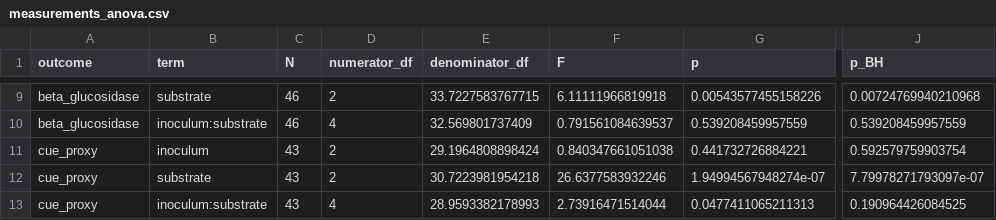
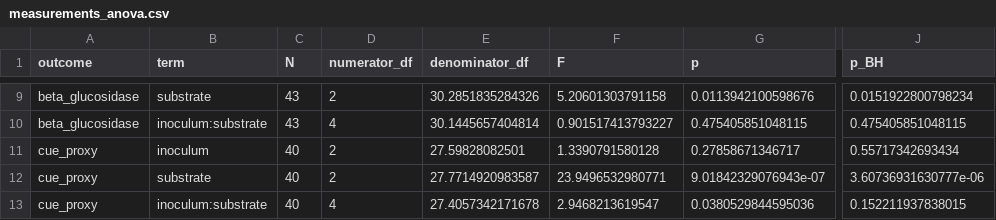
Before and after one commit to fecabrera-cloud/MS-Sunlight, a CSV file: data/validation_targets/measurements_anova.csv, drawn as a sheet; only a part is shown, gaps mark what is left out; the diff covers the shown part only; the diff names each change by its address in the sheet, - before the commit and + after, or states it on an @@ line.

```diff
--- a/data/validation_targets/measurements_anova.csv
+++ b/data/validation_targets/measurements_anova.csv
-C9:C10 (N): 46
+C9:C10 (N): 43
-E9 (denominator_df): 33.7227583767715
+E9 (denominator_df): 30.2851835284326
-F9 (F): 6.11111966819918
+F9 (F): 5.20601303791158
-G9 (p): 0.00543577455158226
+G9 (p): 0.0113942100598676
-J9 (p_BH): 0.00724769940210968
+J9 (p_BH): 0.0151922800798234
-E10 (denominator_df): 32.569801737409
+E10 (denominator_df): 30.1445657404814
-F10 (F): 0.791561084639537
+F10 (F): 0.901517413793227
-G10 (p): 0.539208459957559
+G10 (p): 0.475405851048115
-J10 (p_BH): 0.539208459957559
+J10 (p_BH): 0.475405851048115
-C11:C13 (N): 43
+C11:C13 (N): 40
-E11 (denominator_df): 29.1964808898424
+E11 (denominator_df): 27.59828082501
-F11 (F): 0.840347661051038
+F11 (F): 1.3390791580128
-G11 (p): 0.441732726884221
+G11 (p): 0.27858671346717
-J11 (p_BH): 0.592579759903754
+J11 (p_BH): 0.55717342693434
-E12 (denominator_df): 30.7223981954218
+E12 (denominator_df): 27.7714920983587
-F12 (F): 26.6377583932246
+F12 (F): 23.9496532980771
-G12 (p): 1.94994567948274e-07
+G12 (p): 9.01842329076943e-07
-J12 (p_BH): 7.79978271793097e-07
+J12 (p_BH): 3.60736931630777e-06
-E13 (denominator_df): 28.9593382178993
+E13 (denominator_df): 27.4057342171678
-F13 (F): 2.73916471514044
+F13 (F): 2.9468213619547
-G13 (p): 0.0477411065211313
+G13 (p): 0.0380529844595036
-J13 (p_BH): 0.190964426084525
+J13 (p_BH): 0.152211937838015
```
Also changed, not shown: 35 edited cells elsewhere in this file, data/functional_measurements/cleaned_functional_measurements.csv, data/sample_inclusion_ledger.csv, 9 other files.
